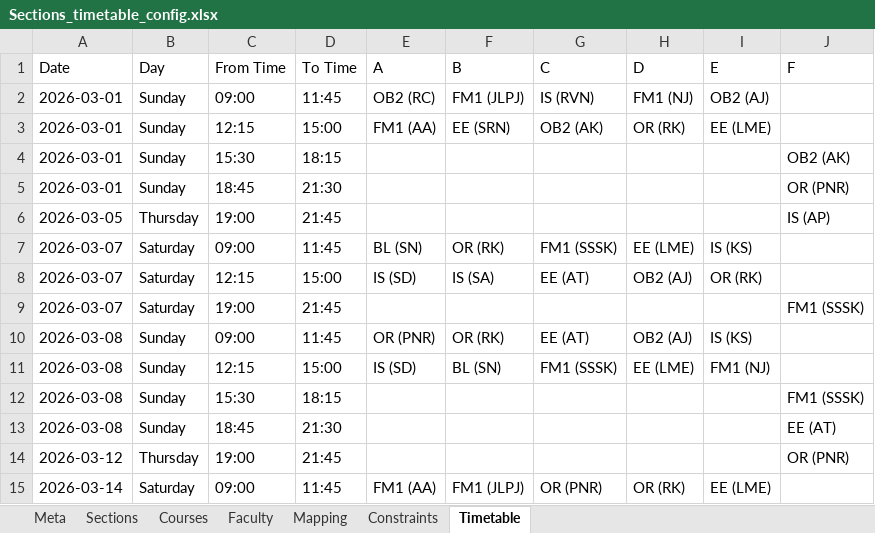
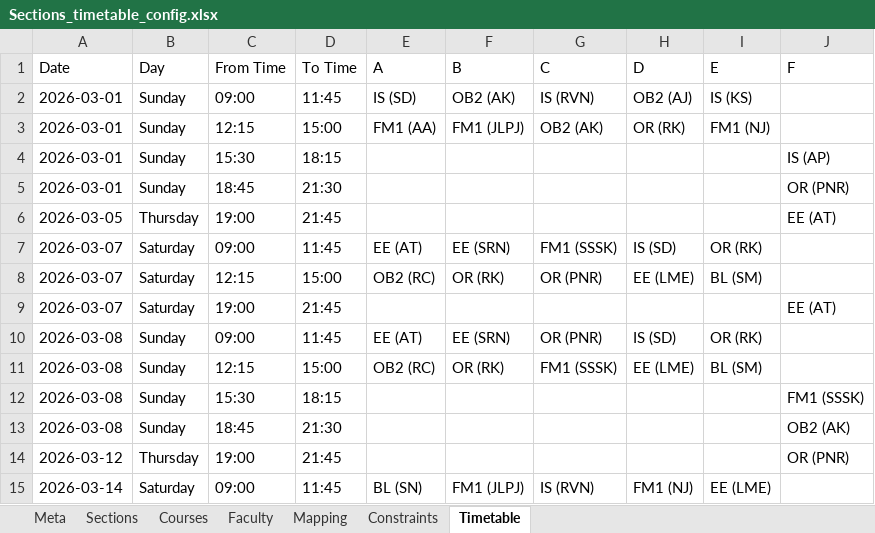
Before and after one commit to DevadattaP/timetable_scheduler, an Excel workbook: static/Sections_timetable_config.xlsx, sheet Timetable, drawn as a sheet; only a part is shown; values as stored, in another font and other column widths than the file's, no borders; the diff covers the shown part only; the diff names each change by its address in the sheet, - before the commit and + after, or states it on an @@ line.

```diff
--- a/static/Sections_timetable_config.xlsx (sheet Timetable)
+++ b/static/Sections_timetable_config.xlsx (sheet Timetable)
-E2 (A): OB2 (RC)
+E2 (A): IS (SD)
-F2 (B): FM1 (JLPJ)
+F2 (B): OB2 (AK)
-H2 (D): FM1 (NJ)
+H2 (D): OB2 (AJ)
-I2 (E): OB2 (AJ)
+I2 (E): IS (KS)
-F3 (B): EE (SRN)
+F3 (B): FM1 (JLPJ)
-I3 (E): EE (LME)
+I3 (E): FM1 (NJ)
-J4 (F): OB2 (AK)
+J4 (F): IS (AP)
-J6 (F): IS (AP)
+J6 (F): EE (AT)
-E7 (A): BL (SN)
+E7 (A): EE (AT)
-F7 (B): OR (RK)
+F7 (B): EE (SRN)
-H7 (D): EE (LME)
+H7 (D): IS (SD)
-I7 (E): IS (KS)
+I7 (E): OR (RK)
-E8 (A): IS (SD)
+E8 (A): OB2 (RC)
-F8 (B): IS (SA)
+F8 (B): OR (RK)
-G8 (C): EE (AT)
+G8 (C): OR (PNR)
-H8 (D): OB2 (AJ)
+H8 (D): EE (LME)
-I8 (E): OR (RK)
+I8 (E): BL (SM)
-J9 (F): FM1 (SSSK)
+J9 (F): EE (AT)
-E10 (A): OR (PNR)
+E10 (A): EE (AT)
-F10 (B): OR (RK)
+F10 (B): EE (SRN)
-G10 (C): EE (AT)
+G10 (C): OR (PNR)
-H10 (D): OB2 (AJ)
+H10 (D): IS (SD)
-I10 (E): IS (KS)
+I10 (E): OR (RK)
-E11 (A): IS (SD)
+E11 (A): OB2 (RC)
-F11 (B): BL (SN)
+F11 (B): OR (RK)
-I11 (E): FM1 (NJ)
+I11 (E): BL (SM)
-J13 (F): EE (AT)
+J13 (F): OB2 (AK)
-E15 (A): FM1 (AA)
+E15 (A): BL (SN)
-G15 (C): OR (PNR)
+G15 (C): IS (RVN)
-H15 (D): OR (RK)
+H15 (D): FM1 (NJ)
```
Also changed, not shown: 166 edited cells elsewhere in this sheet, sheet Faculty, sheet Meta, static/Areas_timetable_config.xlsx, 6 other files.
